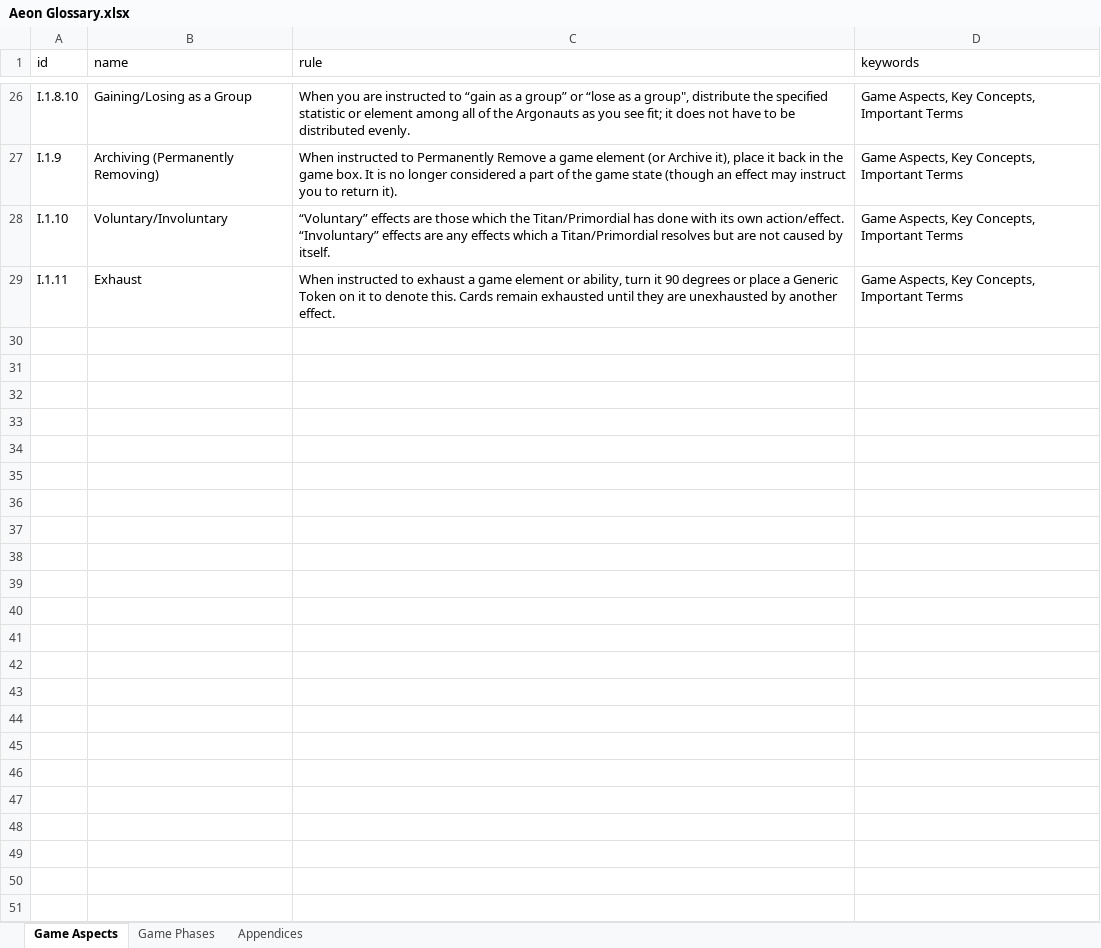
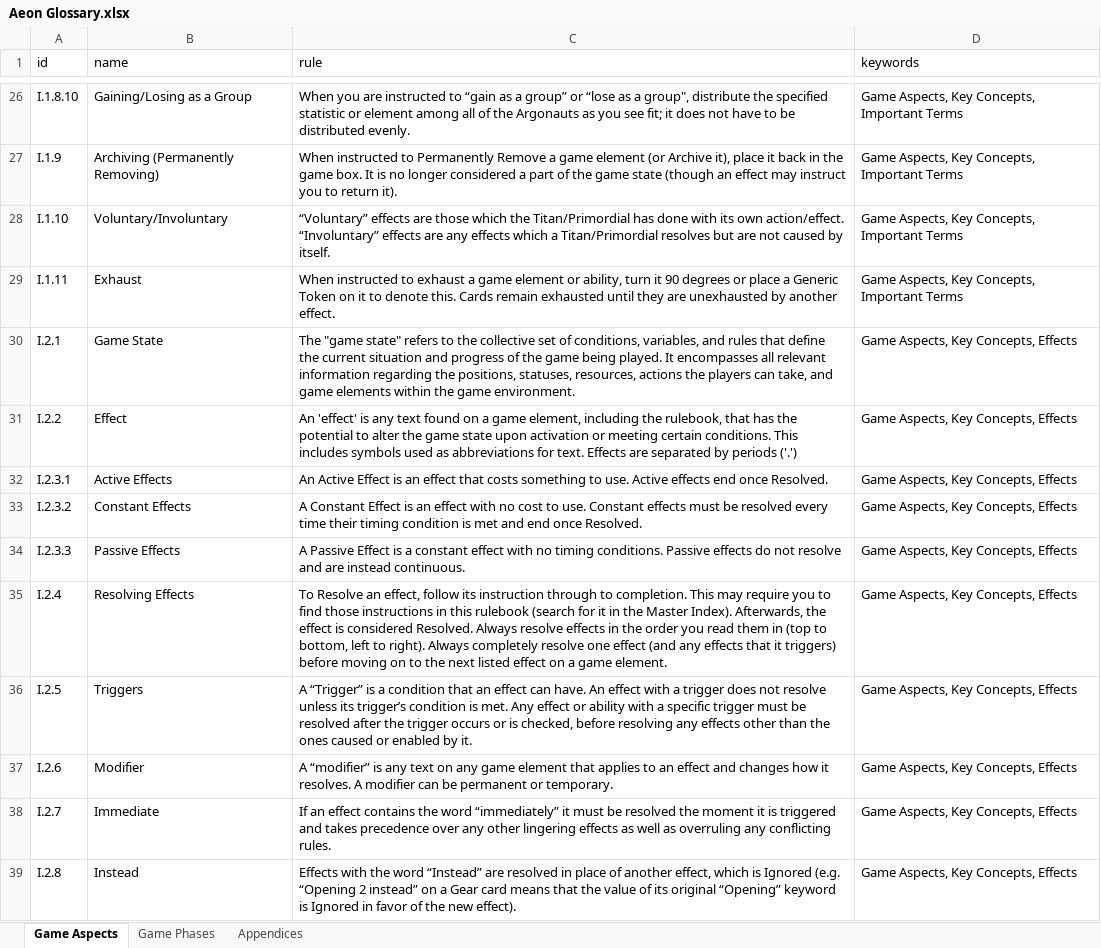
Before and after one commit to chrisiwisi/aeon-glossary, an Excel workbook: RulesTableConverter/Aeon Glossary.xlsx, sheet Game Aspects, drawn as a sheet; only a part is shown, gaps mark what is left out; values as stored, in another font and other column widths than the file's, no borders; charts and pictures not drawn; the diff covers the shown part only; the diff names each change by its address in the sheet, - before the commit and + after, or states it on an @@ line.

Commit message:
Added Game Aspects and terrain Keywords

```diff
--- a/RulesTableConverter/Aeon Glossary.xlsx (sheet Game Aspects)
+++ b/RulesTableConverter/Aeon Glossary.xlsx (sheet Game Aspects)
+row 30: I.2.1 | Game State | The "game state" refers to the collective set of conditions, variables, and rules that define the current situation and progress of the game being played. It encompasses all relevant information regarding the positions, statuses, resources, actions the players can take, and game elements within the game environment. | Game Aspects, Key Concepts, Effects
+row 31: I.2.2 | Effect | An 'effect' is any text found on a game element, including the rulebook, that has the potential to alter the game state upon activation or meeting certain conditions. This includes symbols used as abbreviations for text. Effects are separated by periods ('.') | Game Aspects, Key Concepts, Effects
+row 32: I.2.3.1 | Active Effects | An Active Effect is an effect that costs something to use. Active effects end once Resolved. | Game Aspects, Key Concepts, Effects
+row 33: I.2.3.2 | Constant Effects | A Constant Effect is an effect with no cost to use. Constant effects must be resolved every time their timing condition is met and end once Resolved. | Game Aspects, Key Concepts, Effects
+row 34: I.2.3.3 | Passive Effects | A Passive Effect is a constant effect with no timing conditions. Passive effects do not resolve and are instead continuous. | Game Aspects, Key Concepts, Effects
+row 35: I.2.4 | Resolving Effects | To Resolve an effect, follow its instruction through to completion. This may require you to find those instructions in this rulebook (search for it in the Master Index). Afterwards, the effect is considered Resolved. Always resolve effects in the order you read them in (top to bottom, left to right). Always completely resolve one effect (and any effects that it triggers) before moving on to the next listed effect on a game element. | Game Aspects, Key Concepts, Effects
+row 36: I.2.5 | Triggers | A “Trigger” is a condition that an effect can have. An effect with a trigger does not resolve unless its trigger’s condition is met. Any effect or ability with a specific trigger must be resolved after the trigger occurs or is checked, before resolving any effects other than the ones caused or enabled by it. | Game Aspects, Key Concepts, Effects
+row 37: I.2.6 | Modifier | A “modifier” is any text on any game element that applies to an effect and changes how it resolves. A modifier can be permanent or temporary. | Game Aspects, Key Concepts, Effects
+row 38: I.2.7 | Immediate | If an effect contains the word “immediately” it must be resolved the moment it is triggered and takes precedence over any other lingering effects as well as overruling any conflicting rules. | Game Aspects, Key Concepts, Effects
+row 39: I.2.8 | Instead | Effects with the word “Instead” are resolved in place of another effect, which is Ignored (e.g. “Opening 2 instead” on a Gear card means that the value of its original “Opening” keyword is Ignored in favor of the new effect). | Game Aspects, Key Concepts, Effects
```
Also changed, not shown: 172 added rows elsewhere in this sheet, sheet Game Phases, sheet Appendices, 2 other files.
